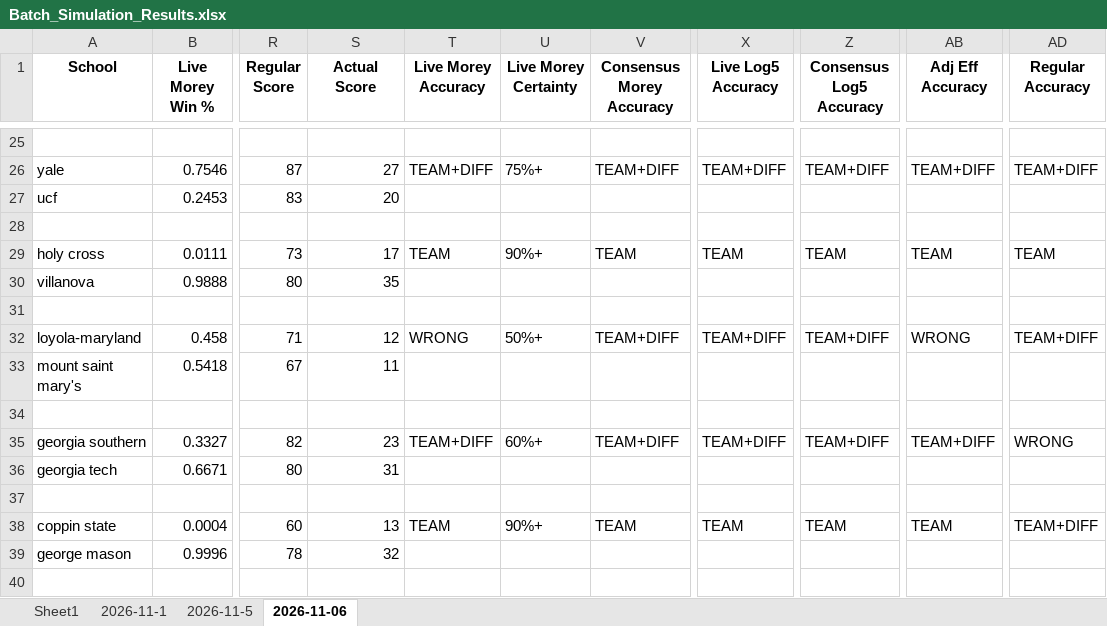
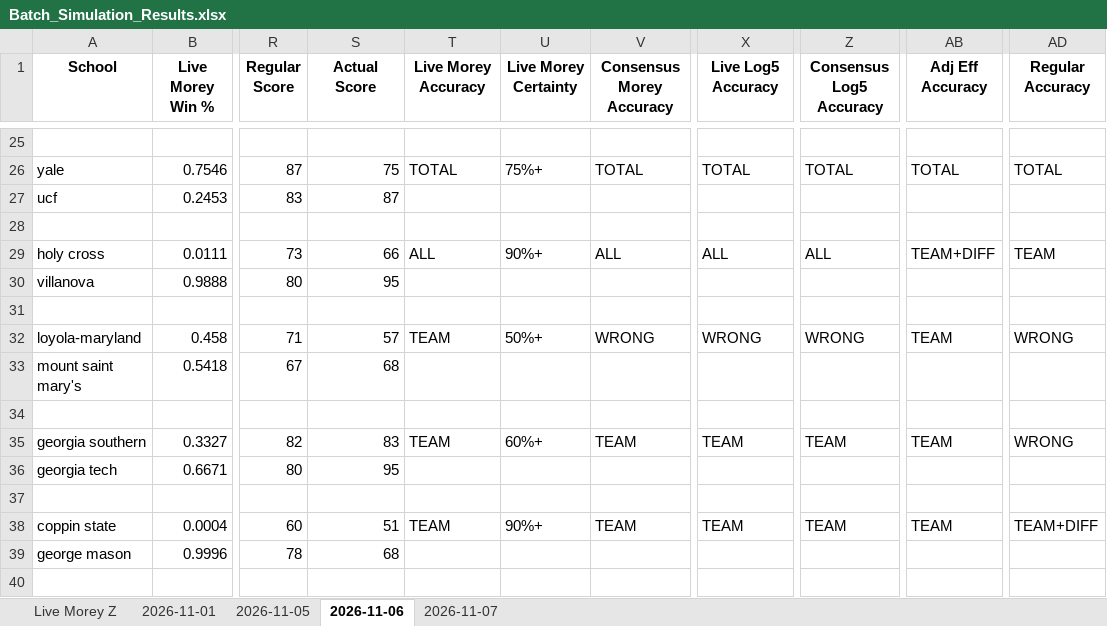
Before and after one commit to atg575/cbb-stats-sim.io, an Excel workbook: Batch_Simulation_Results.xlsx, sheet 2026-11-06, drawn as a sheet; only a part is shown, gaps mark what is left out; values as stored, in another font and other column widths than the file's, no borders; the diff covers the shown part only; the diff names each change by its address in the sheet, - before the commit and + after, or states it on an @@ line.

```diff
--- a/Batch_Simulation_Results.xlsx (sheet 2026-11-06)
+++ b/Batch_Simulation_Results.xlsx (sheet 2026-11-06)
-sheet tab: Sheet1
+sheet tab: Live Morey Z
-sheet tab: 2026-11-1
+sheet tab: 2026-11-01
-sheet tab: 2026-11-5
+sheet tab: 2026-11-05
+sheet tab: 2026-11-07
-S26 (Actual Score): 27
+S26 (Actual Score): 75
-T26 (Live Morey Accuracy): TEAM+DIFF
+T26 (Live Morey Accuracy): TOTAL
-V26 (Consensus Morey Accuracy): TEAM+DIFF
+V26 (Consensus Morey Accuracy): TOTAL
-X26 (Live Log5 Accuracy): TEAM+DIFF
+X26 (Live Log5 Accuracy): TOTAL
-Z26 (Consensus Log5 Accuracy): TEAM+DIFF
+Z26 (Consensus Log5 Accuracy): TOTAL
-AB26 (Adj Eff Accuracy): TEAM+DIFF
+AB26 (Adj Eff Accuracy): TOTAL
-AD26 (Regular Accuracy): TEAM+DIFF
+AD26 (Regular Accuracy): TOTAL
-S27 (Actual Score): 20
+S27 (Actual Score): 87
-S29 (Actual Score): 17
+S29 (Actual Score): 66
-T29 (Live Morey Accuracy): TEAM
+T29 (Live Morey Accuracy): ALL
-V29 (Consensus Morey Accuracy): TEAM
+V29 (Consensus Morey Accuracy): ALL
-X29 (Live Log5 Accuracy): TEAM
+X29 (Live Log5 Accuracy): ALL
-Z29 (Consensus Log5 Accuracy): TEAM
+Z29 (Consensus Log5 Accuracy): ALL
-AB29 (Adj Eff Accuracy): TEAM
+AB29 (Adj Eff Accuracy): TEAM+DIFF
-S30 (Actual Score): 35
+S30 (Actual Score): 95
-S32 (Actual Score): 12
+S32 (Actual Score): 57
-T32 (Live Morey Accuracy): WRONG
+T32 (Live Morey Accuracy): TEAM
-V32 (Consensus Morey Accuracy): TEAM+DIFF
+V32 (Consensus Morey Accuracy): WRONG
-X32 (Live Log5 Accuracy): TEAM+DIFF
+X32 (Live Log5 Accuracy): WRONG
-Z32 (Consensus Log5 Accuracy): TEAM+DIFF
+Z32 (Consensus Log5 Accuracy): WRONG
-AB32 (Adj Eff Accuracy): WRONG
+AB32 (Adj Eff Accuracy): TEAM
-AD32 (Regular Accuracy): TEAM+DIFF
+AD32 (Regular Accuracy): WRONG
-S33 (Actual Score): 11
+S33 (Actual Score): 68
-S35 (Actual Score): 23
+S35 (Actual Score): 83
-T35 (Live Morey Accuracy): TEAM+DIFF
+T35 (Live Morey Accuracy): TEAM
-V35 (Consensus Morey Accuracy): TEAM+DIFF
+V35 (Consensus Morey Accuracy): TEAM
-X35 (Live Log5 Accuracy): TEAM+DIFF
+X35 (Live Log5 Accuracy): TEAM
-Z35 (Consensus Log5 Accuracy): TEAM+DIFF
+Z35 (Consensus Log5 Accuracy): TEAM
-AB35 (Adj Eff Accuracy): TEAM+DIFF
+AB35 (Adj Eff Accuracy): TEAM
-S36 (Actual Score): 31
+S36 (Actual Score): 95
-S38 (Actual Score): 13
+S38 (Actual Score): 51
-S39 (Actual Score): 32
+S39 (Actual Score): 68
```
Also changed, not shown: 351 edited cells elsewhere in this sheet, sheet 2026-11-05, sheet Live Morey Z, charts or pictures, 27 other files.
